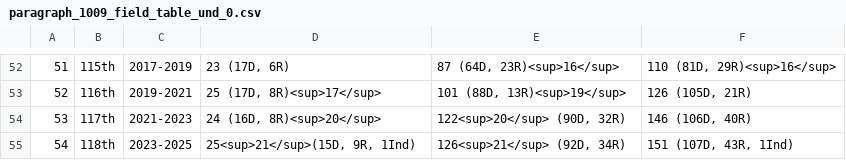
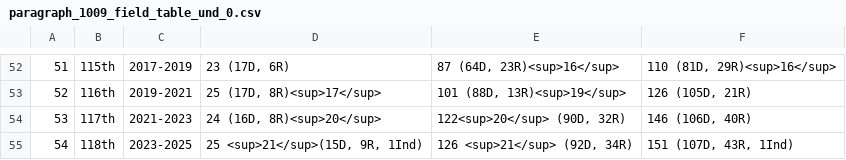
Before and after one commit to COGS108/Group070_WI24, a CSV file: data/paragraph_1009_field_table_und_0.csv, drawn as a sheet; only a part is shown, gaps mark what is left out.

Commit message:
Cleaning Congress Table

```diff
--- a/data/paragraph_1009_field_table_und_0.csv
+++ b/data/paragraph_1009_field_table_und_0.csv
@@ -54,2 +54,2 @@
 53,117th,2021-2023,"24 (16D, 8R)<sup>20</sup>","122<sup>20</sup> (90D, 32R)	","146 (106D, 40R)"
-54,118th,2023-2025,"25<sup>21</sup>(15D, 9R, 1Ind)","126<sup>21</sup> (92D, 34R)","151 (107D, 43R, 1Ind)"
+54,118th,2023-2025,"25 <sup>21</sup>(15D, 9R, 1Ind)","126 <sup>21</sup> (92D, 34R)","151 (107D, 43R, 1Ind)"
```
Also changed, not shown: 1 other file.
